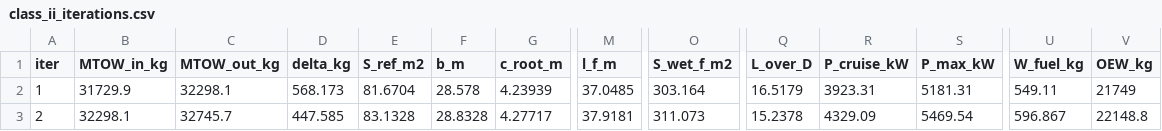
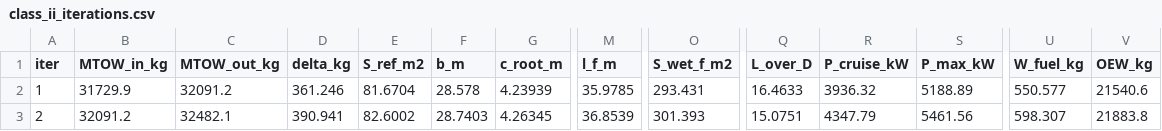
Before and after one commit to maxspannberger/HYCOOL-DSE, a CSV file: WeightEstimations/outputs/class_ii_iterations.csv, drawn as a sheet; only a part is shown, gaps mark what is left out; the diff covers the shown part only; the diff names each change by its address in the sheet, - before the commit and + after, or states it on an @@ line.

```diff
--- a/WeightEstimations/outputs/class_ii_iterations.csv
+++ b/WeightEstimations/outputs/class_ii_iterations.csv
-C2 (MTOW_out_kg): 32298.1
+C2 (MTOW_out_kg): 32091.2
-D2 (delta_kg): 568.173
+D2 (delta_kg): 361.246
-M2 (l_f_m): 37.0485
+M2 (l_f_m): 35.9785
-O2 (S_wet_f_m2): 303.164
+O2 (S_wet_f_m2): 293.431
-Q2 (L_over_D): 16.5179
+Q2 (L_over_D): 16.4633
-R2 (P_cruise_kW): 3923.31
+R2 (P_cruise_kW): 3936.32
-S2 (P_max_kW): 5181.31
+S2 (P_max_kW): 5188.89
-U2 (W_fuel_kg): 549.11
+U2 (W_fuel_kg): 550.577
-V2 (OEW_kg): 21749
+V2 (OEW_kg): 21540.6
-B3 (MTOW_in_kg): 32298.1
+B3 (MTOW_in_kg): 32091.2
-C3 (MTOW_out_kg): 32745.7
+C3 (MTOW_out_kg): 32482.1
-D3 (delta_kg): 447.585
+D3 (delta_kg): 390.941
-E3 (S_ref_m2): 83.1328
+E3 (S_ref_m2): 82.6002
-F3 (b_m): 28.8328
+F3 (b_m): 28.7403
-G3 (c_root_m): 4.27717
+G3 (c_root_m): 4.26345
-M3 (l_f_m): 37.9181
+M3 (l_f_m): 36.8539
-O3 (S_wet_f_m2): 311.073
+O3 (S_wet_f_m2): 301.393
-Q3 (L_over_D): 15.2378
+Q3 (L_over_D): 15.0751
-R3 (P_cruise_kW): 4329.09
+R3 (P_cruise_kW): 4347.79
-S3 (P_max_kW): 5469.54
+S3 (P_max_kW): 5461.56
-U3 (W_fuel_kg): 596.867
+U3 (W_fuel_kg): 598.307
-V3 (OEW_kg): 22148.8
+V3 (OEW_kg): 21883.8
```
Also changed, not shown: 123 edited cells elsewhere in this file, WeightEstimations/outputs/class_ii_results.csv, WeightEstimations/outputs/final_aircraft_geometry.csv, 2 other files.
